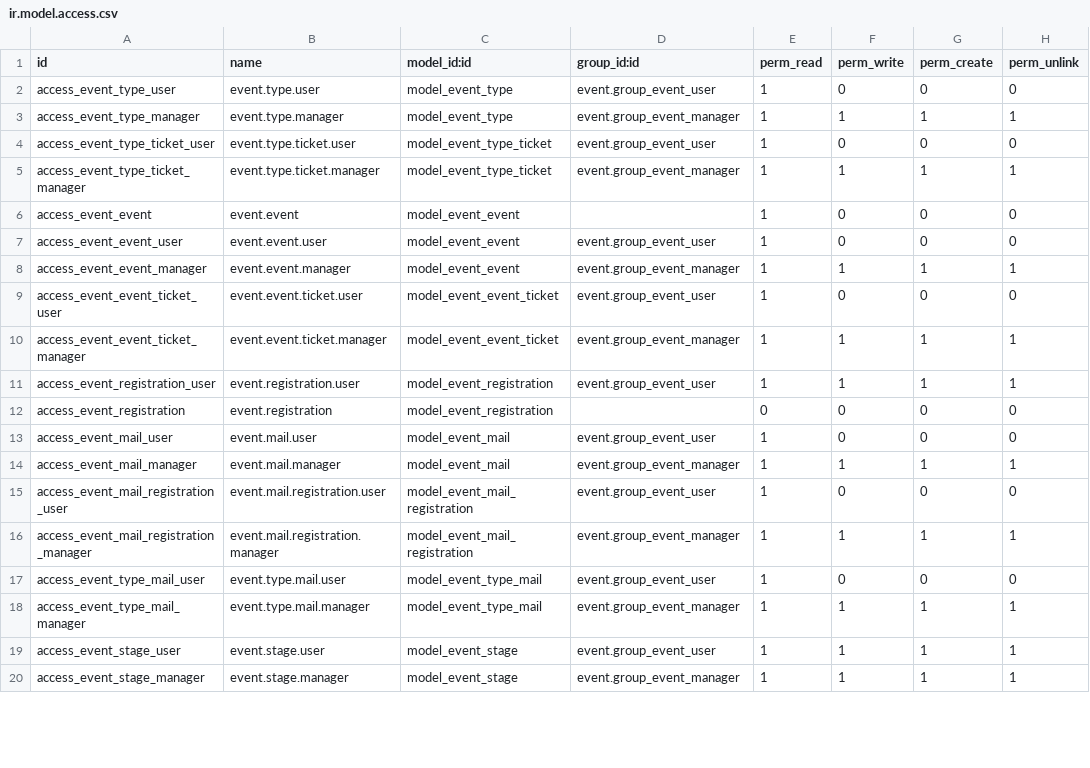
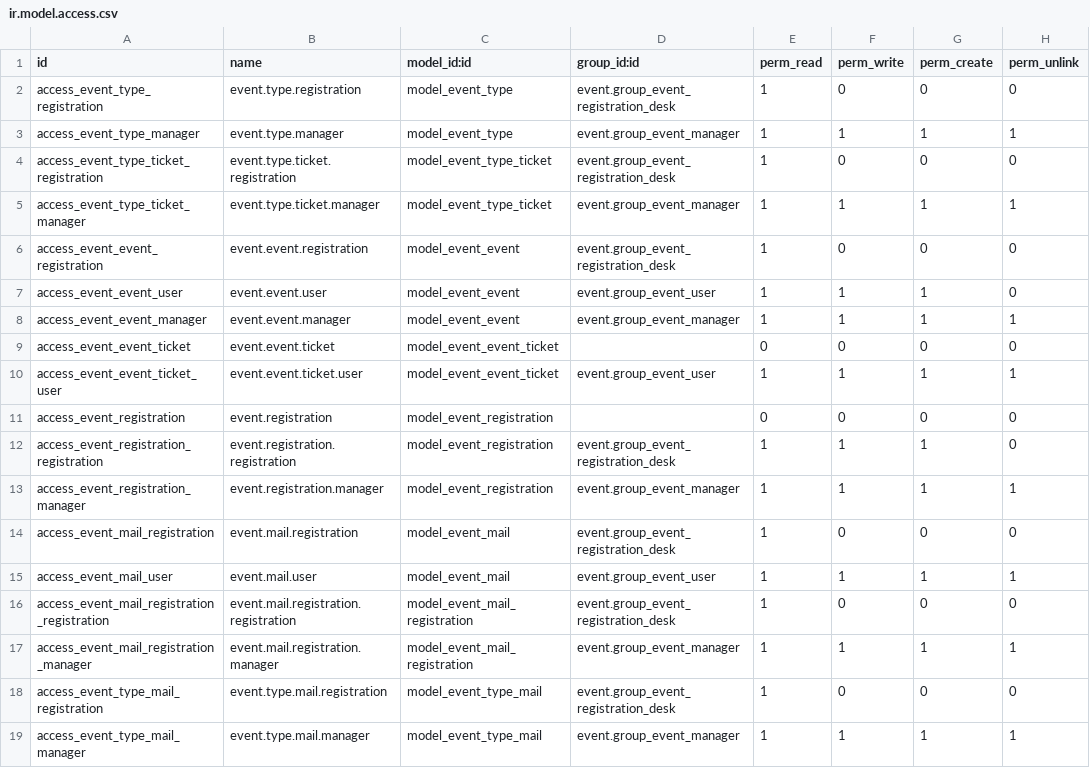
Before and after one commit to YoushaExT/odoo, a CSV file: addons/event/security/ir.model.access.csv, drawn as a sheet; only a part is shown; the shorter side is filled out with more unchanged rows; the diff covers the shown part only.

Commit message:
[IMP] event_*: clean ACL and add a new group "Registration Desk"
Purpose
=======

Clean the ACLs related to the Event application.

Add a new group to manage the registration in the entrance of an event. This
group should not be able to modify or remove records in Event but should be
able to create and manage the registrations.

Specifications
==============

Now, there are 3 event groups

  * ``Registration Desk User``, who can manage the registrations and
    read all event-related information;
  * ``Event User`` who can create event, sponsor, ticket... His role is
    to globally handle events on a day-to-day basis;
  * ``Event Administrator`` who can create event type, sponsor type,
    ticket type... His role is to manage the way events are managed withint
    its company:

Each group implies all previous groups.

Compared to previous event users gain a lot of rules, allowing to update
records like tickets, registrations, ... Low-end event users should now
use the registration desk group.

Links
=====

Task ID-2204364
COM odoo/odoo#57022
ENT odoo/enterprise#13984
UPG odoo/upgrade#1897

```diff
--- a/addons/event/security/ir.model.access.csv
+++ b/addons/event/security/ir.model.access.csv
@@ -1,19 +1,19 @@
 id,name,model_id:id,group_id:id,perm_read,perm_write,perm_create,perm_unlink
-access_event_type_user,event.type.user,model_event_type,event.group_event_user,1,0,0,0
+access_event_type_registration,event.type.registration,model_event_type,event.group_event_registration_desk,1,0,0,0
 access_event_type_manager,event.type.manager,model_event_type,event.group_event_manager,1,1,1,1
-access_event_type_ticket_user,event.type.ticket.user,model_event_type_ticket,event.group_event_user,1,0,0,0
+access_event_type_ticket_registration,event.type.ticket.registration,model_event_type_ticket,event.group_event_registration_desk,1,0,0,0
 access_event_type_ticket_manager,event.type.ticket.manager,model_event_type_ticket,event.group_event_manager,1,1,1,1
-access_event_event,event.event,model_event_event,,1,0,0,0
-access_event_event_user,event.event.user,model_event_event,event.group_event_user,1,0,0,0
+access_event_event_registration,event.event.registration,model_event_event,event.group_event_registration_desk,1,0,0,0
+access_event_event_user,event.event.user,model_event_event,event.group_event_user,1,1,1,0
 access_event_event_manager,event.event.manager,model_event_event,event.group_event_manager,1,1,1,1
-access_event_event_ticket_user,event.event.ticket.user,model_event_event_ticket,event.group_event_user,1,0,0,0
-access_event_event_ticket_manager,event.event.ticket.manager,model_event_event_ticket,event.group_event_manager,1,1,1,1
-access_event_registration_user,event.registration.user,model_event_registration,event.group_event_user,1,1,1,1
+access_event_event_ticket,event.event.ticket,model_event_event_ticket,,0,0,0,0
+access_event_event_ticket_user,event.event.ticket.user,model_event_event_ticket,event.group_event_user,1,1,1,1
 access_event_registration,event.registration,model_event_registration,,0,0,0,0
-access_event_mail_user,event.mail.user,model_event_mail,event.group_event_user,1,0,0,0
-access_event_mail_manager,event.mail.manager,model_event_mail,event.group_event_manager,1,1,1,1
-access_event_mail_registration_user,event.mail.registration.user,model_event_mail_registration,event.group_event_user,1,0,0,0
+access_event_registration_registration,event.registration.registration,model_event_registration,event.group_event_registration_desk,1,1,1,0
+access_event_registration_manager,event.registration.manager,model_event_registration,event.group_event_manager,1,1,1,1
+access_event_mail_registration,event.mail.registration,model_event_mail,event.group_event_registration_desk,1,0,0,0
+access_event_mail_user,event.mail.user,model_event_mail,event.group_event_user,1,1,1,1
+access_event_mail_registration_registration,event.mail.registration.registration,model_event_mail_registration,event.group_event_registration_desk,1,0,0,0
 access_event_mail_registration_manager,event.mail.registration.manager,model_event_mail_registration,event.group_event_manager,1,1,1,1
-access_event_type_mail_user,event.type.mail.user,model_event_type_mail,event.group_event_user,1,0,0,0
+access_event_type_mail_registration,event.type.mail.registration,model_event_type_mail,event.group_event_registration_desk,1,0,0,0
 access_event_type_mail_manager,event.type.mail.manager,model_event_type_mail,event.group_event_manager,1,1,1,1
-access_event_stage_user,event.stage.user,model_event_stage,event.group_event_user,1,1,1,1
```
Also changed, not shown: 3 added rows and 7 edited cells elsewhere in this file, addons/event_crm/security/ir.model.access.csv, addons/website_event/security/ir.model.access.csv, 26 other files.
